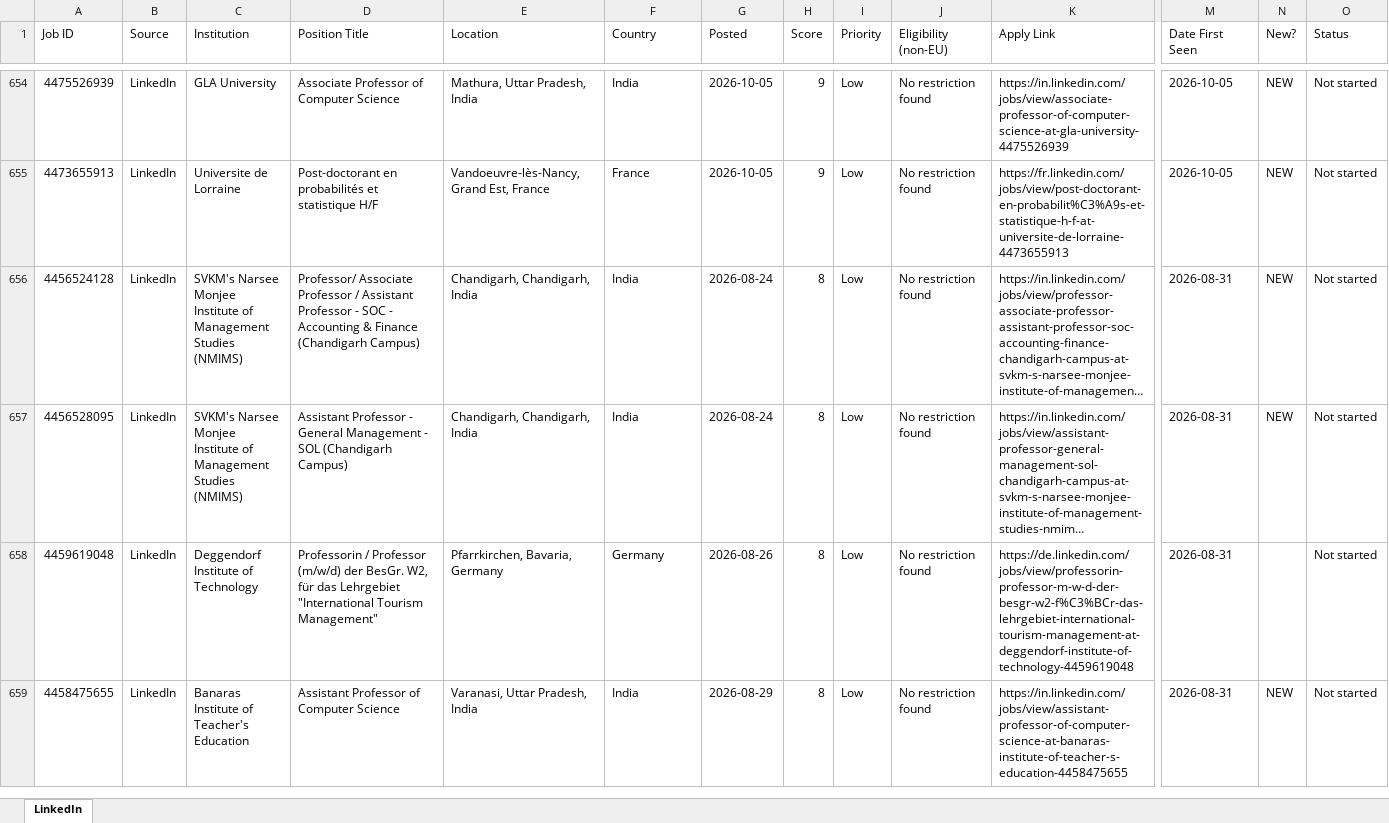
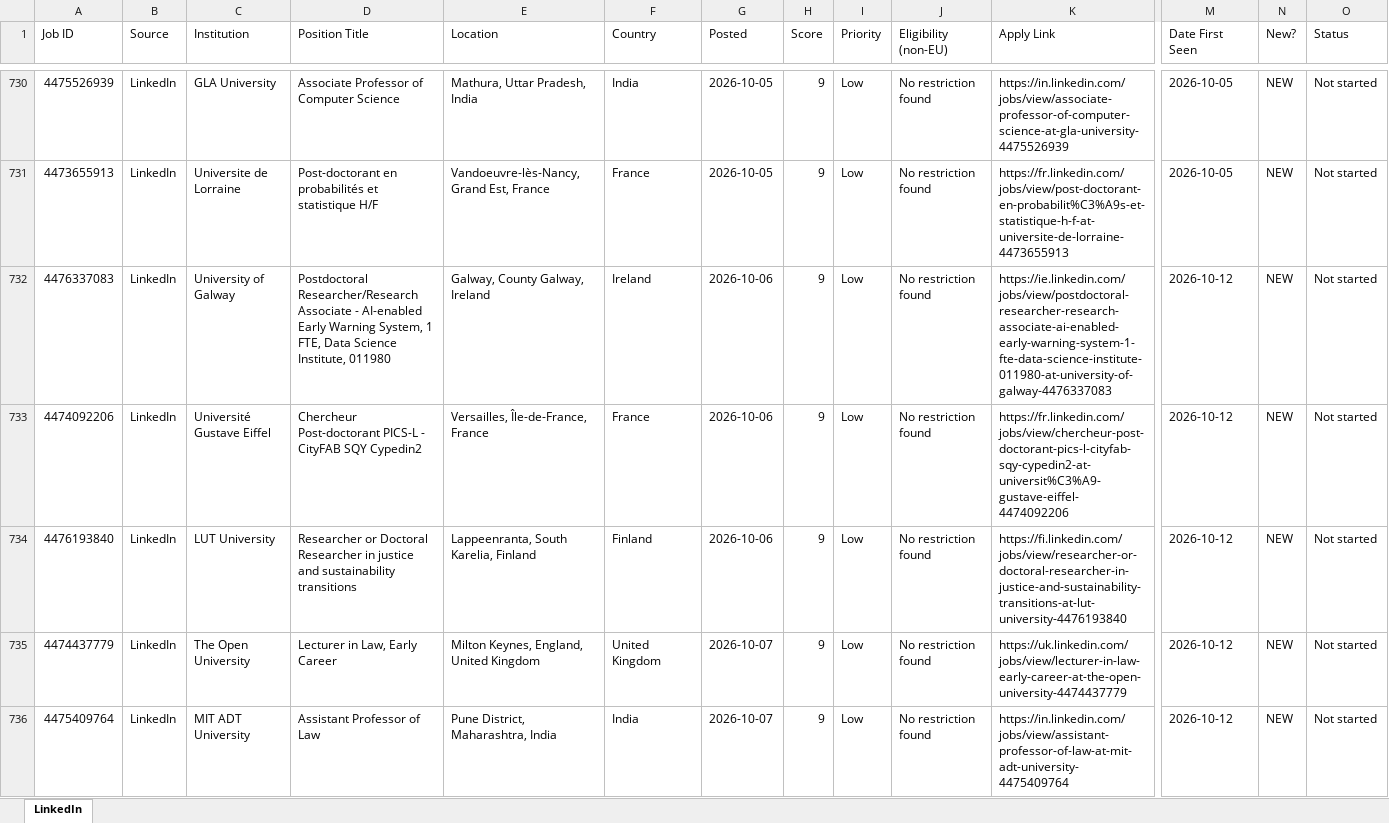
Before and after one commit to fondomathias/Job-Tracker-Web, an Excel workbook: scraper/linkedin_list.xlsx, sheet LinkedIn, drawn as a sheet; only a part is shown, gaps mark what is left out; the shorter side is filled out with more unchanged rows; long unchanged cells end in …; values as stored, in another font and other column widths than the file's, no cell formats; rows hold the shown columns only; the diff covers the shown part only; the diff names each change by its address in the sheet, - before the commit and + after, or states it on an @@ line.

```diff
--- a/scraper/linkedin_list.xlsx (sheet LinkedIn)
+++ b/scraper/linkedin_list.xlsx (sheet LinkedIn)
+row 732: 4476337083 | LinkedIn | University of Galway | Postdoctoral Researcher/Research Associate - AI-enabled Early Warning System, 1 FTE, Data Science Institute, 011980 | Galway, County Galway, Ireland | Ireland | 2026-10-06 | 9 | Low | No restriction found | https://ie.linkedin.com/jobs/view/postdoctoral-researcher-research-associate-ai-enabled-early-warning-system-1-fte-data-science-institute-011980-at-university-of-galway-4476337083 | 2026-10-12 | NEW | Not started
+row 733: 4474092206 | LinkedIn | Université Gustave Eiffel | Chercheur Post-doctorant PICS-L - CityFAB SQY Cypedin2 | Versailles, Île-de-France, France | France | 2026-10-06 | 9 | Low | No restriction found | https://fr.linkedin.com/jobs/view/chercheur-post-doctorant-pics-l-cityfab-sqy-cypedin2-at-universit%C3%A9-gustave-eiffel-4474092206 | 2026-10-12 | NEW | Not started
+row 734: 4476193840 | LinkedIn | LUT University | Researcher or Doctoral Researcher in justice and sustainability transitions | Lappeenranta, South Karelia, Finland | Finland | 2026-10-06 | 9 | Low | No restriction found | https://fi.linkedin.com/jobs/view/researcher-or-doctoral-researcher-in-justice-and-sustainability-transitions-at-lut-university-4476193840 | 2026-10-12 | NEW | Not started
+row 735: 4474437779 | LinkedIn | The Open University | Lecturer in Law, Early Career | Milton Keynes, England, United Kingdom | United Kingdom | 2026-10-07 | 9 | Low | No restriction found | https://uk.linkedin.com/jobs/view/lecturer-in-law-early-career-at-the-open-university-4474437779 | 2026-10-12 | NEW | Not started
+row 736: 4475409764 | LinkedIn | MIT ADT University | Assistant Professor of Law | Pune District, Maharashtra, India | India | 2026-10-07 | 9 | Low | No restriction found | https://in.linkedin.com/jobs/view/assistant-professor-of-law-at-mit-adt-university-4475409764 | 2026-10-12 | NEW | Not started
```
Also changed, not shown: 113 added rows and 15 removed rows elsewhere in this sheet, cell formats, scraper/uni_list.xlsx, 1 other file.
